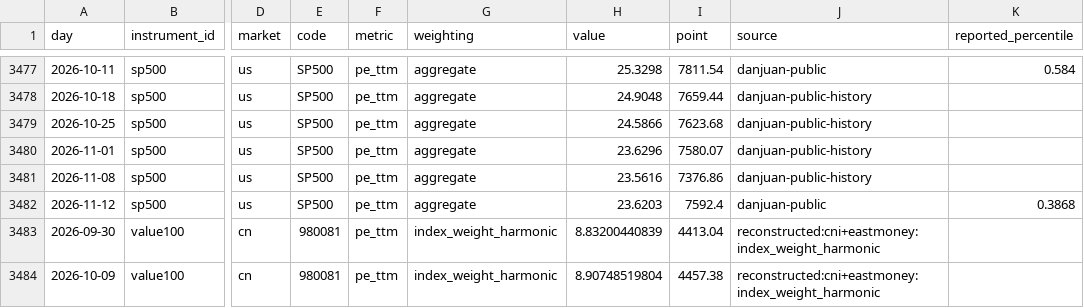
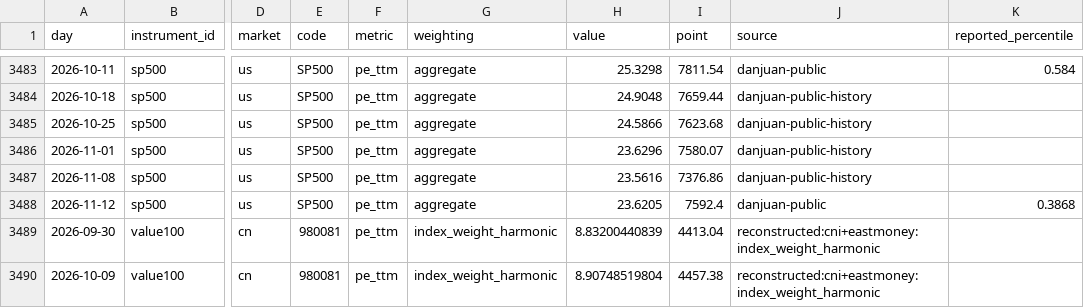
Before and after one commit to OBSERVATER/web, a CSV file: data/history.csv, drawn as a sheet; only a part is shown, gaps mark what is left out; addresses are those after the commit; the diff covers the shown part only; the diff names each change by its address in the sheet, - before the commit and + after, or states it on an @@ line.

```diff
--- a/data/history.csv
+++ b/data/history.csv
-H3488 (value): 23.6203
+H3488 (value): 23.6205
```
Also changed, not shown: 9 added rows, 1 removed row and 7 edited cells elsewhere in this file, 9 other files.
